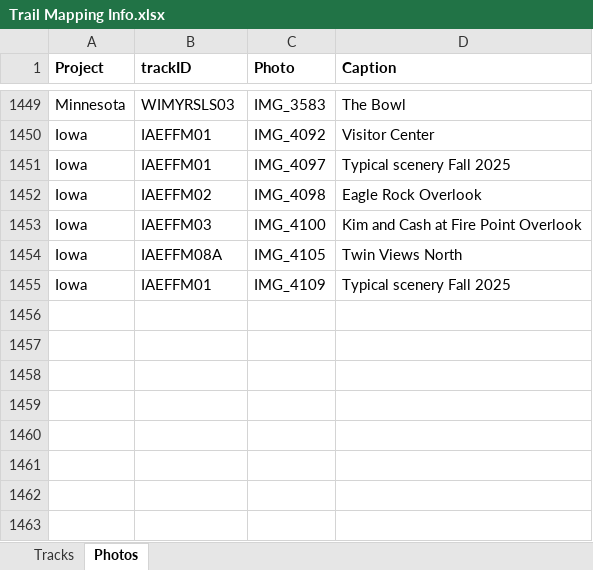
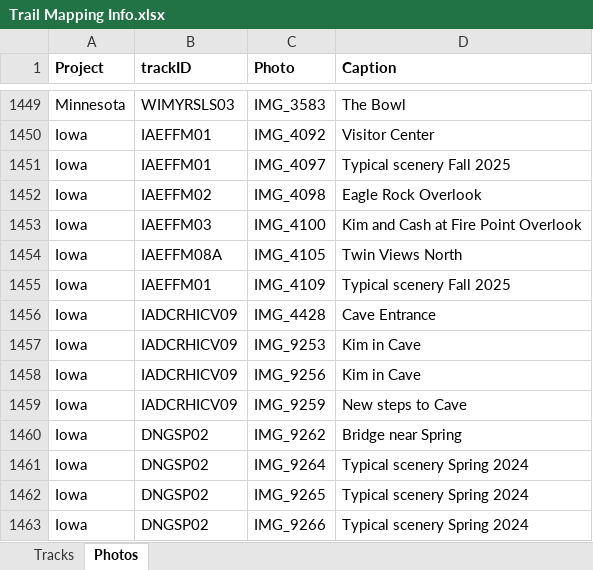
Before and after one commit to droglenc/MAPPING, an Excel workbook: Data/Trail Mapping Info.xlsx, sheet Photos, drawn as a sheet; only a part is shown, gaps mark what is left out; values as stored, in another font and other column widths than the file's, no borders; the diff names each change by its address in the sheet, - before the commit and + after, or states it on an @@ line.

Commit message:
Adding Decorah Ice Cave Loop

```diff
--- a/Data/Trail Mapping Info.xlsx (sheet Photos)
+++ b/Data/Trail Mapping Info.xlsx (sheet Photos)
+row 1456: Iowa | IADCRHICV09 | IMG_4428 | Cave Entrance
+row 1457: Iowa | IADCRHICV09 | IMG_9253 | Kim in Cave
+row 1458: Iowa | IADCRHICV09 | IMG_9256 | Kim in Cave
+row 1459: Iowa | IADCRHICV09 | IMG_9259 | New steps to Cave
+row 1460: Iowa | DNGSP02 | IMG_9262 | Bridge near Spring
+row 1461: Iowa | DNGSP02 | IMG_9264 | Typical scenery Spring 2024
+row 1462: Iowa | DNGSP02 | IMG_9265 | Typical scenery Spring 2024
+row 1463: Iowa | DNGSP02 | IMG_9266 | Typical scenery Spring 2024
```
Also changed, not shown: sheet Tracks, 29 other files.
